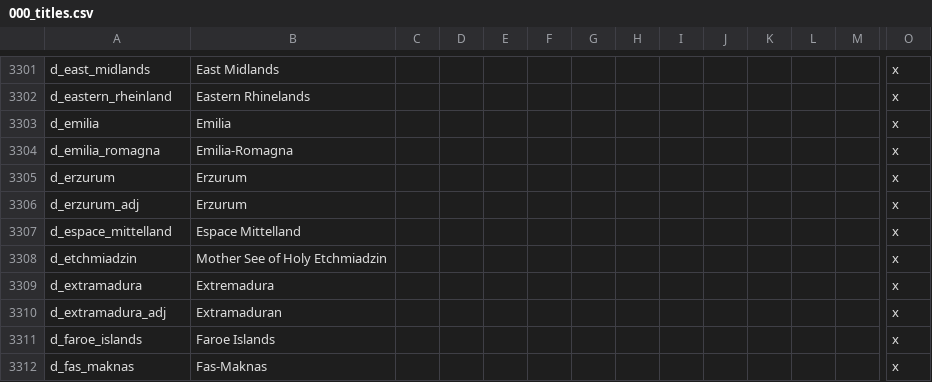
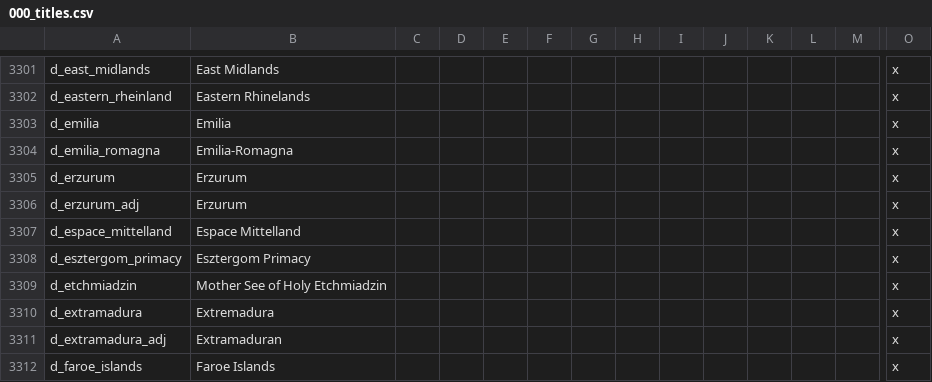
Before and after one commit to klorpa/After-The-End-Eurasia, a CSV file: ATE_Eurasia/localisation/000_titles.csv, drawn as a sheet; only a part is shown, gaps mark what is left out; the shorter side is filled out with more unchanged rows; rows hold the shown columns only; the diff names each change by its address in the sheet, - before the commit and + after, or states it on an @@ line.

```diff
--- a/ATE_Eurasia/localisation/000_titles.csv
+++ b/ATE_Eurasia/localisation/000_titles.csv
+row 3308: d_esztergom_primacy | Esztergom Primacy |  |  |  |  |  |  |  |  |  |  |  | x
```
Also changed, not shown: 15 other files.
